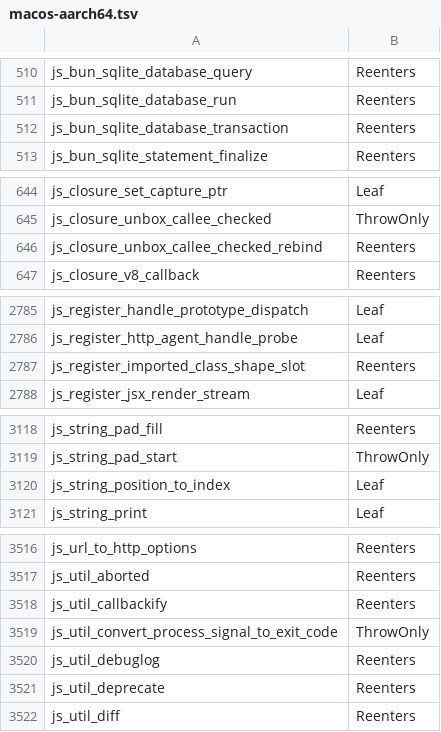
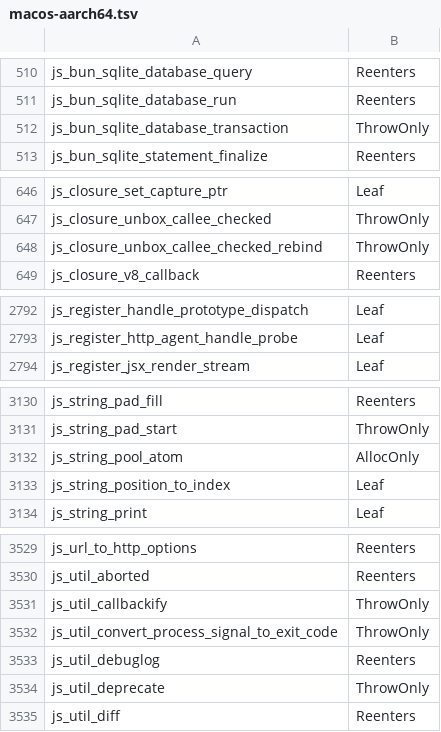
Before and after one commit to Mu-L/perry, a TSV file: crates/perry-codegen/src/gc_effects/macos-aarch64.tsv, drawn as a sheet; only a part is shown, gaps mark what is left out; the diff covers the shown part only.

```diff
--- a/crates/perry-codegen/src/gc_effects/macos-aarch64.tsv
+++ b/crates/perry-codegen/src/gc_effects/macos-aarch64.tsv
@@ -511,3 +511,3 @@ js_bun_sqlite_database_query	Reenters
 js_bun_sqlite_database_run	Reenters
-js_bun_sqlite_database_transaction	Reenters
+js_bun_sqlite_database_transaction	ThrowOnly
 js_bun_sqlite_statement_finalize	Reenters
@@ -645,3 +647,3 @@ js_closure_set_capture_ptr	Leaf
 js_closure_unbox_callee_checked	ThrowOnly
-js_closure_unbox_callee_checked_rebind	Reenters
+js_closure_unbox_callee_checked_rebind	ThrowOnly
 js_closure_v8_callback	Reenters
@@ -2786,3 +2793,2 @@ js_register_handle_prototype_dispatch	Leaf
 js_register_http_agent_handle_probe	Leaf
-js_register_imported_class_shape_slot	Reenters
 js_register_jsx_render_stream	Leaf
@@ -3119,2 +3131,3 @@ js_string_pad_fill	Reenters
 js_string_pad_start	ThrowOnly
+js_string_pool_atom	AllocOnly
 js_string_position_to_index	Leaf
@@ -3517,6 +3530,6 @@ js_url_to_http_options	Reenters
 js_util_aborted	Reenters
-js_util_callbackify	Reenters
+js_util_callbackify	ThrowOnly
 js_util_convert_process_signal_to_exit_code	ThrowOnly
 js_util_debuglog	Reenters
-js_util_deprecate	Reenters
+js_util_deprecate	ThrowOnly
 js_util_diff	Reenters
```
Also changed, not shown: 13 added rows and 13 edited cells elsewhere in this file, crates/perry-codegen/src/gc_effects/windows-x86_64.tsv, 3 other files.
